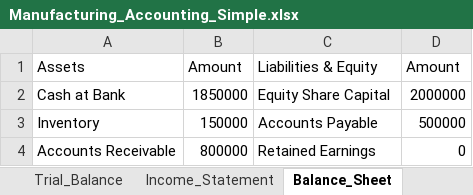
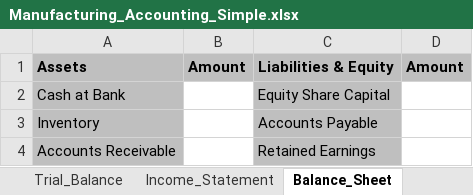
Before and after one commit to chaihub/finance-tools, an Excel workbook: data/Manufacturing_Accounting_Simple.xlsx, sheet Balance_Sheet, drawn as a sheet; values as stored, in another font and other column widths than the file's, no borders; the diff names each change by its address in the sheet, - before the commit and + after, or states it on an @@ line.

Commit message:
Create working extraction of trial balance, income statement, balance sheet

```diff
--- a/data/Manufacturing_Accounting_Simple.xlsx (sheet Balance_Sheet)
+++ b/data/Manufacturing_Accounting_Simple.xlsx (sheet Balance_Sheet)
@@ A1:D1 fill: none → #BFBFBF, bold: off → on @@
-A2:A4 fill: none
+A2:A4 fill: #BFBFBF
-B2: 1850000
+B2: (empty)
-C2:C4 fill: none
+C2:C4 fill: #BFBFBF
-D2: 2000000
+D2: (empty)
-B3: 150000
+B3: (empty)
-D3: 500000
+D3: (empty)
-B4: 800000
+B4: (empty)
-D4: 0
+D4: (empty)
```
Also changed, not shown: sheet General_Ledger, sheet Chart_of_Accounts, sheet Income_Statement, sheet Trial_Balance, 9 other files.
